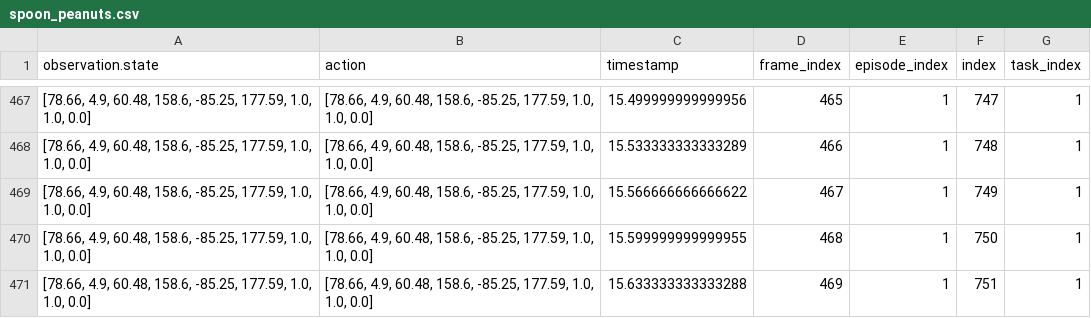
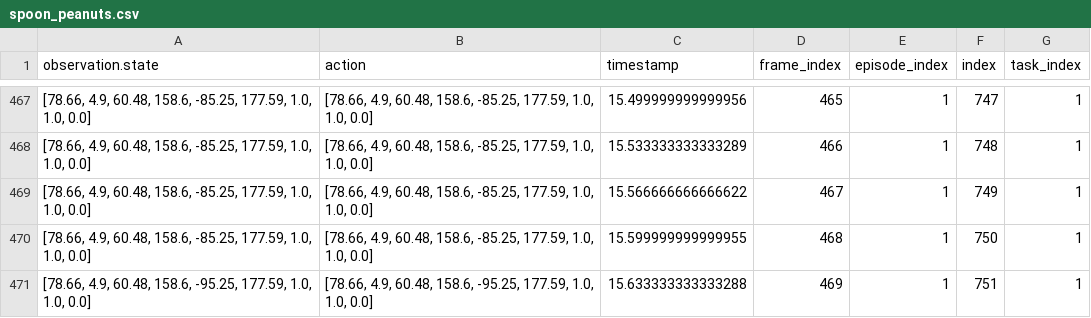
Before and after one commit to hongalicia/RobotSnackServing, a CSV file: ROS/trajectories/spoon_peanuts.csv, drawn as a sheet; only a part is shown, gaps mark what is left out.

```diff
--- a/ROS/trajectories/spoon_peanuts.csv
+++ b/ROS/trajectories/spoon_peanuts.csv
@@ -470,2 +470,2 @@ observation.state,action,timestamp,frame_index,episode_index,index,task_index
 "[78.66, 4.9, 60.48, 158.6, -85.25, 177.59, 1.0, 1.0, 0.0]","[78.66, 4.9, 60.48, 158.6, -85.25, 177.59, 1.0, 1.0, 0.0]",15.599999999999955,468,1,750,1
-"[78.66, 4.9, 60.48, 158.6, -85.25, 177.59, 1.0, 1.0, 0.0]","[78.66, 4.9, 60.48, 158.6, -85.25, 177.59, 1.0, 1.0, 0.0]",15.633333333333288,469,1,751,1
+"[78.66, 4.9, 60.48, 158.6, -95.25, 177.59, 1.0, 1.0, 0.0]","[78.66, 4.9, 60.48, 158.6, -95.25, 177.59, 1.0, 1.0, 0.0]",15.633333333333288,469,1,751,1
```
Also changed, not shown: ROS/trajectories/get_1st_waffle.csv, 3 other files.
